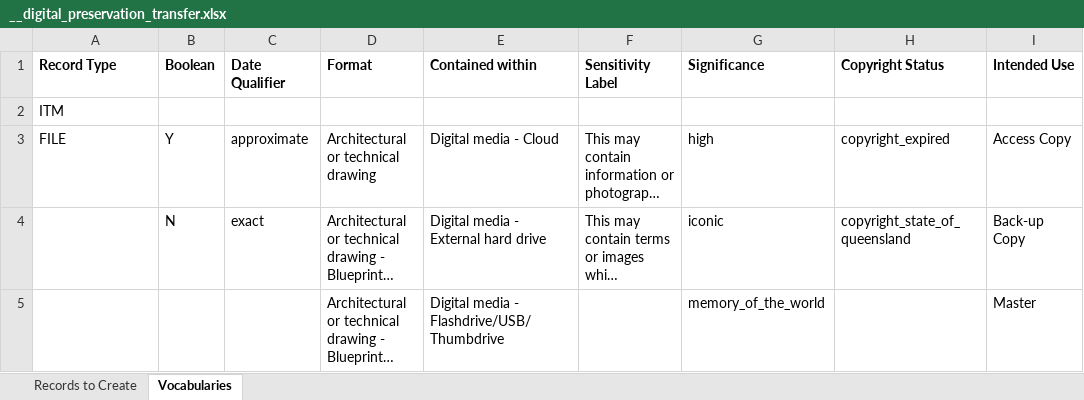
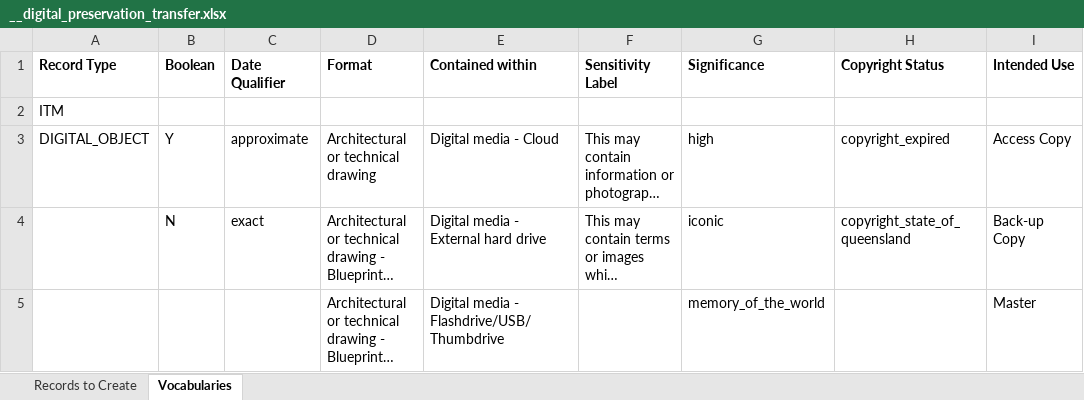
Before and after one commit to hudmol/digipres_test_corpus, an Excel workbook: __digital_preservation_transfer.xlsx, sheet Vocabularies, drawn as a sheet; only a part is shown; long unchanged cells end in …; values as stored, in another font and other column widths than the file's, no borders; table styles not drawn; the diff names each change by its address in the sheet, - before the commit and + after, or states it on an @@ line.

```diff
--- a/__digital_preservation_transfer.xlsx (sheet Vocabularies)
+++ b/__digital_preservation_transfer.xlsx (sheet Vocabularies)
-A3 (Record Type): FILE
+A3 (Record Type): DIGITAL_OBJECT
```
Also changed, not shown: sheet Records to Create.
